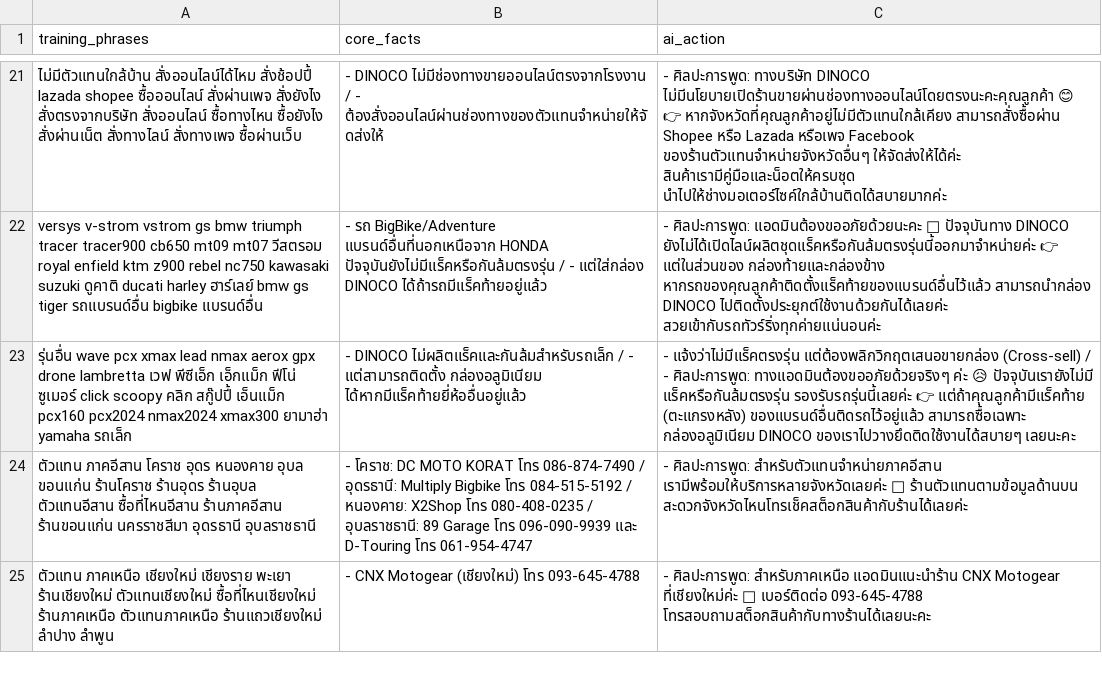
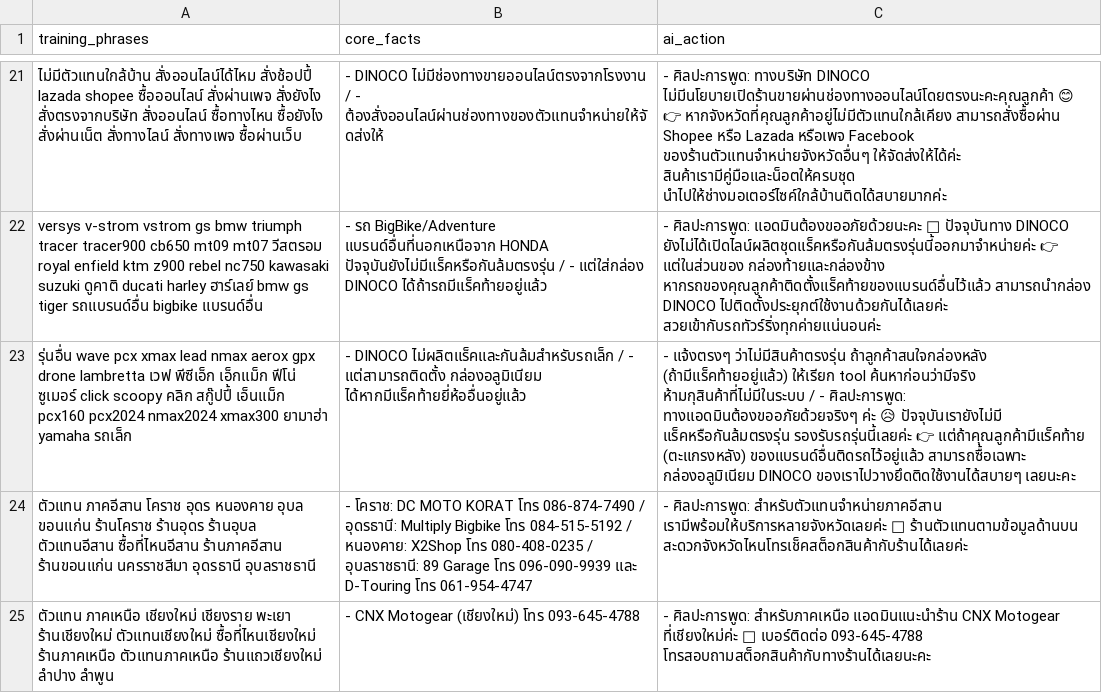
Before and after one commit to Vrprammz/DINOCO-SYSTEM-Front-End---Back-End, a CSV file: dinoco_ai_logic_backup (2).csv, drawn as a sheet; only a part is shown, gaps mark what is left out; the diff covers the shown part only; the diff names each change by its address in the sheet, - before the commit and + after, or states it on an @@ line.

```diff
--- a/dinoco_ai_logic_backup (2).csv
+++ b/dinoco_ai_logic_backup (2).csv
-C23 (ai_action): - แจ้งว่าไม่มีแร็คตรงรุ่น แต่ต้องพลิกวิกฤตเสนอขายกล่อง (Cross-sell) / -…
+C23 (ai_action): - แจ้งตรงๆ ว่าไม่มีสินค้าตรงรุ่น ถ้าลูกค้าสนใจกล่องหลัง (ถ้ามีแร็คท้ายอยู่แล้ว) ให้เรียก tool ค้นหาก่อนว่ามีจริง ห้ามกุสินค้าที่ไม่มีในระบบ / -…
```
Also changed, not shown: 1 added row and 3 edited cells elsewhere in this file.
